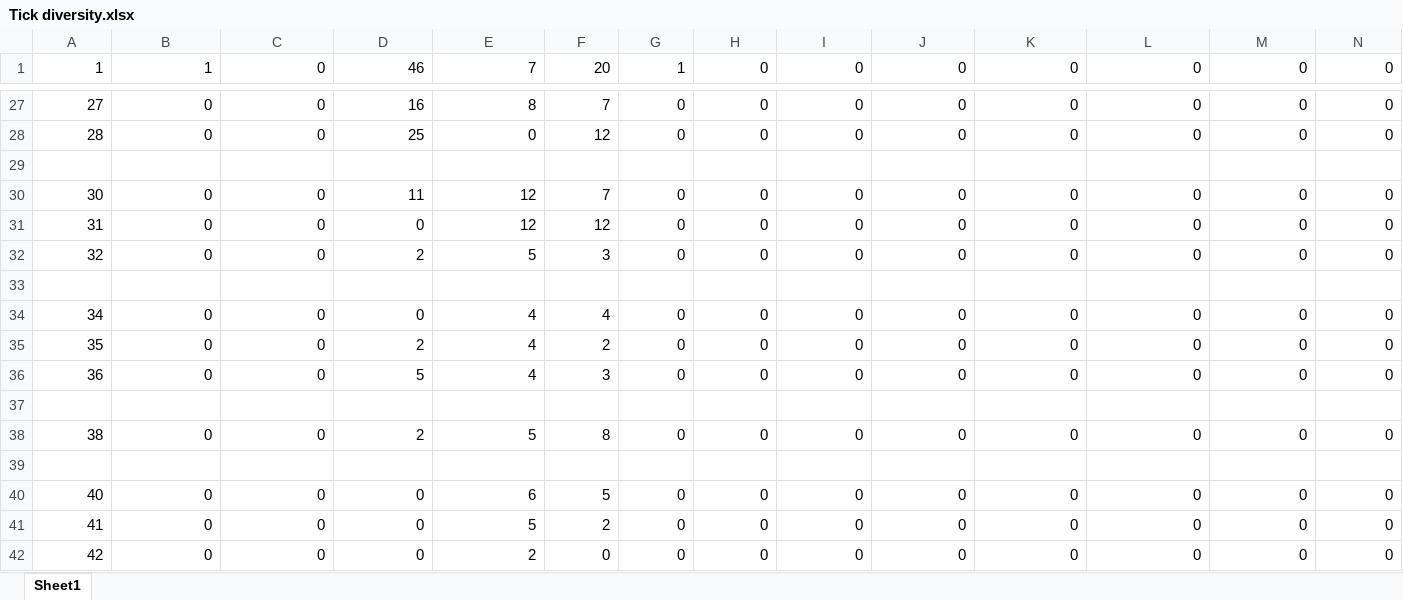
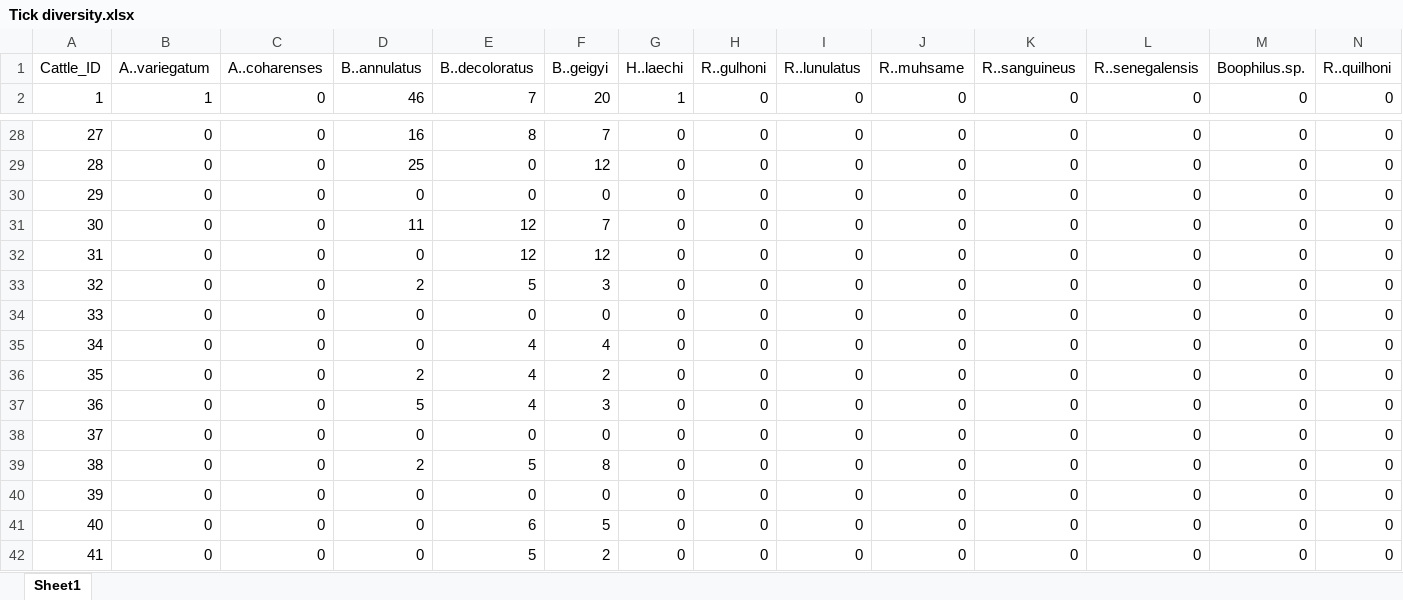
Before and after one commit to Nosa-Osawe/Ticks, an Excel workbook: Data/Tick diversity.xlsx, sheet Sheet1, drawn as a sheet; only a part is shown, gaps mark what is left out; the shorter side is filled out with more unchanged rows; values as stored, in another font and other column widths than the file's, no borders; addresses are those after the commit; rows hold the shown columns only; the diff covers the shown part only; the diff names each change by its address in the sheet, - before the commit and + after, or states it on an @@ line.

```diff
--- a/Data/Tick diversity.xlsx (sheet Sheet1)
+++ b/Data/Tick diversity.xlsx (sheet Sheet1)
+row 1: Cattle_ID | A..variegatum | A..coharenses | B..annulatus | B..decoloratus | B..geigyi | H..laechi | R..gulhoni | R..lunulatus | R..muhsame | R..sanguineus | R..senegalensis | Boophilus.sp. | R..quilhoni
-row 30: (empty)
+row 30: 29 | 0 | 0 | 0 | 0 | 0 | 0 | 0 | 0 | 0 | 0 | 0 | 0 | 0
-row 34: (empty)
+row 34: 33 | 0 | 0 | 0 | 0 | 0 | 0 | 0 | 0 | 0 | 0 | 0 | 0 | 0
-row 38: (empty)
+row 38: 37 | 0 | 0 | 0 | 0 | 0 | 0 | 0 | 0 | 0 | 0 | 0 | 0 | 0
-row 40: (empty)
+row 40: 39 | 0 | 0 | 0 | 0 | 0 | 0 | 0 | 0 | 0 | 0 | 0 | 0 | 0
```
Also changed, not shown: 256 edited cells elsewhere in this sheet, Notes & Figures/Results.xlsx, 4 other files.
